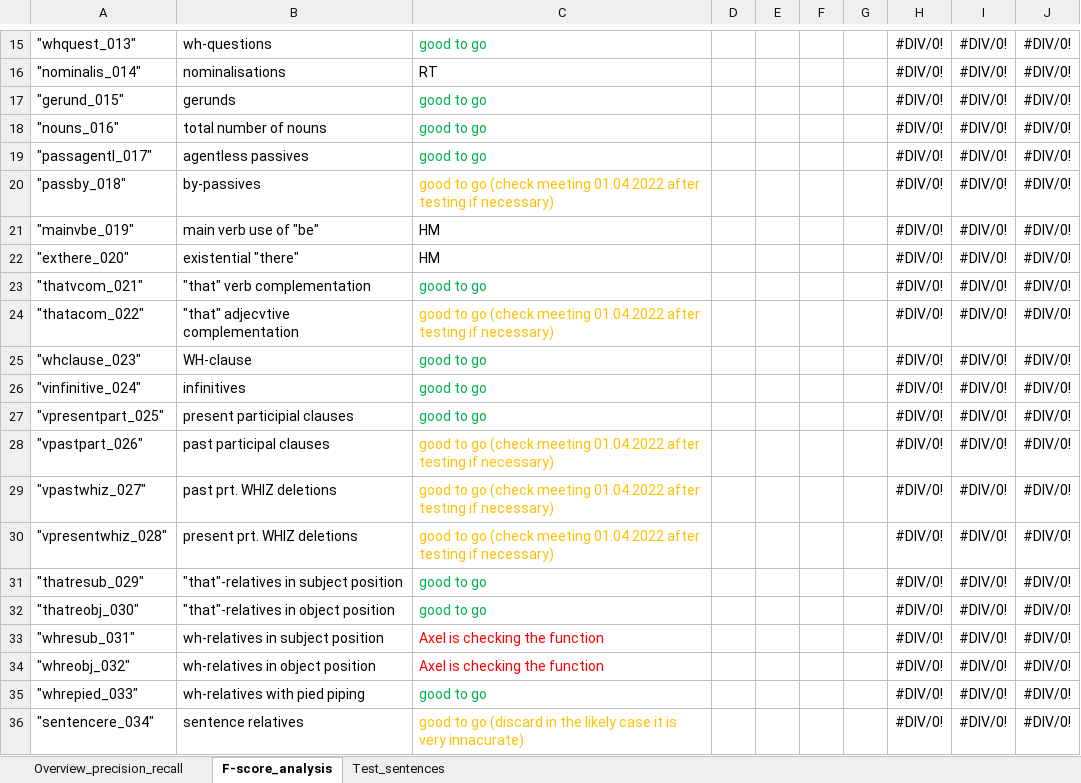
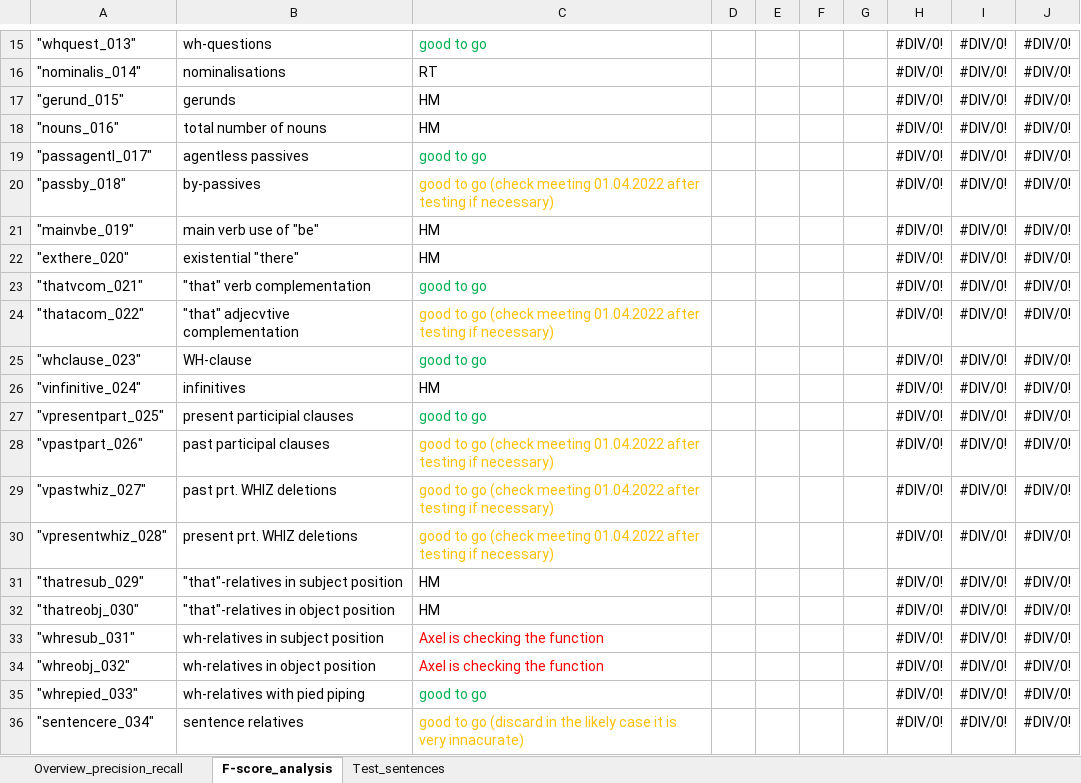
Before and after one commit to PythonGoesReddit/Reddit_MDA, an Excel workbook: Overview_feature_extraction_precision_recall.xlsx, sheet F-score_analysis, drawn as a sheet; only a part is shown, gaps mark what is left out; values as stored, in another font and other column widths than the file's, no borders; the diff names each change by its address in the sheet, - before the commit and + after, or states it on an @@ line.

```diff
--- a/Overview_feature_extraction_precision_recall.xlsx (sheet F-score_analysis)
+++ b/Overview_feature_extraction_precision_recall.xlsx (sheet F-score_analysis)
-C17:C18: good to go
+C17:C18: HM
-C17:C18 text colour: #00B050
+C17:C18 text colour: black
-C26: good to go
+C26: HM
-C26 text colour: #00B050
+C26 text colour: black
-C31:C32: good to go
+C31:C32: HM
-C31:C32 text colour: #00B050
+C31:C32 text colour: black
```
Also changed, not shown: 5 other files.
